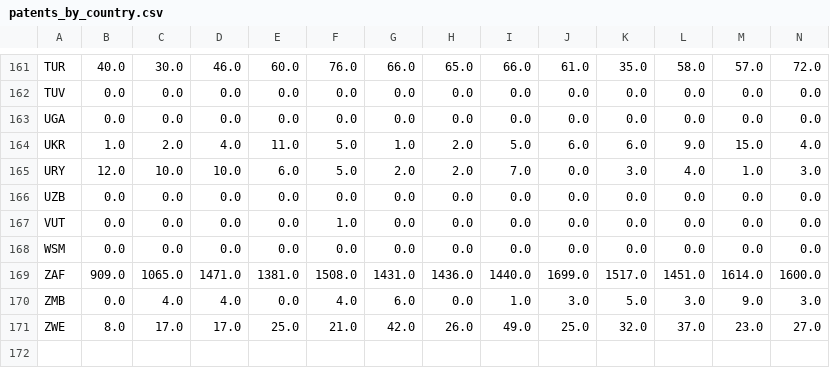
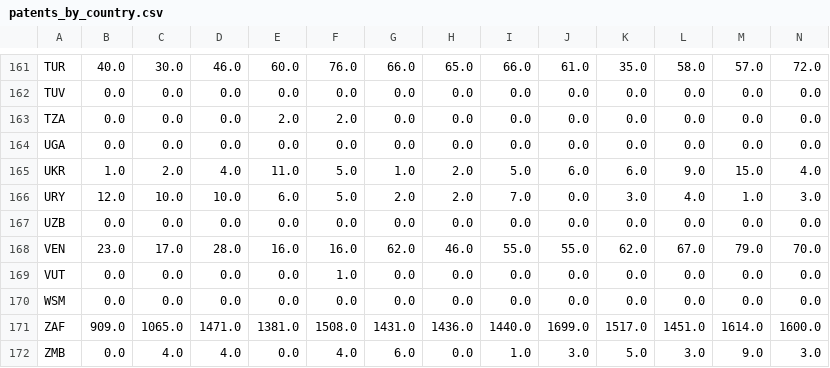
Before and after one commit to FHnt97/Project-Week-8-Final-Project, a CSV file: your-project/00_data/00_clean_datasets/patents_by_country.csv, drawn as a sheet; only a part is shown, gaps mark what is left out; the shorter side is filled out with more unchanged rows; rows hold the shown columns only; the diff names each change by its address in the sheet, - before the commit and + after, or states it on an @@ line.

```diff
--- a/your-project/00_data/00_clean_datasets/patents_by_country.csv
+++ b/your-project/00_data/00_clean_datasets/patents_by_country.csv
+row 163: TZA | 0.0 | 0.0 | 0.0 | 2.0 | 2.0 | 0.0 | 0.0 | 0.0 | 0.0 | 0.0 | 0.0 | 0.0 | 0.0
+row 168: VEN | 23.0 | 17.0 | 28.0 | 16.0 | 16.0 | 62.0 | 46.0 | 55.0 | 55.0 | 62.0 | 67.0 | 79.0 | 70.0
```
Also changed, not shown: your-project/00_data/00_clean_datasets/Q1/patents_by_industry.csv, your-project/00_data/01_raw/patent_data/patents_by_country_and_technology.csv, 2 other files.
